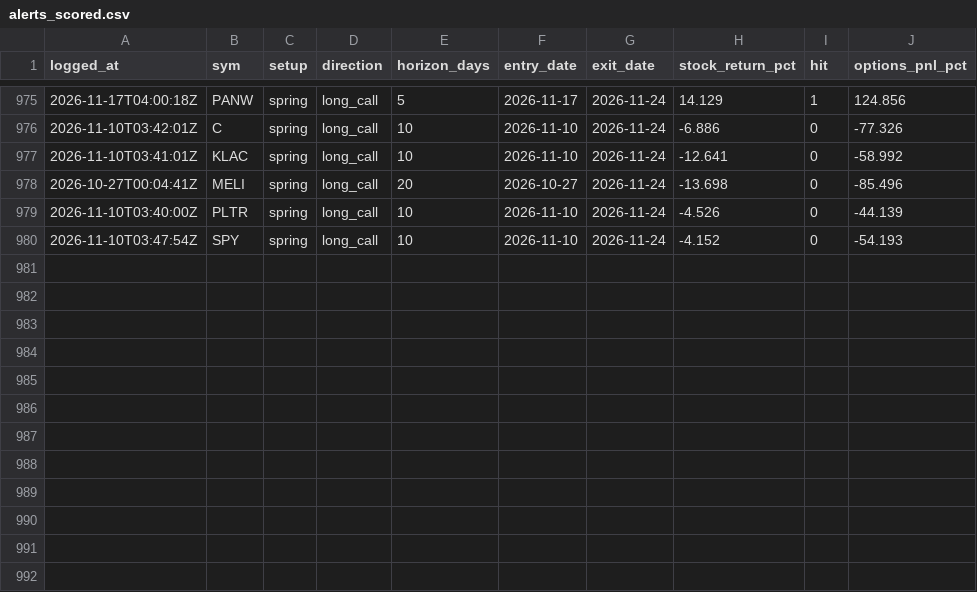
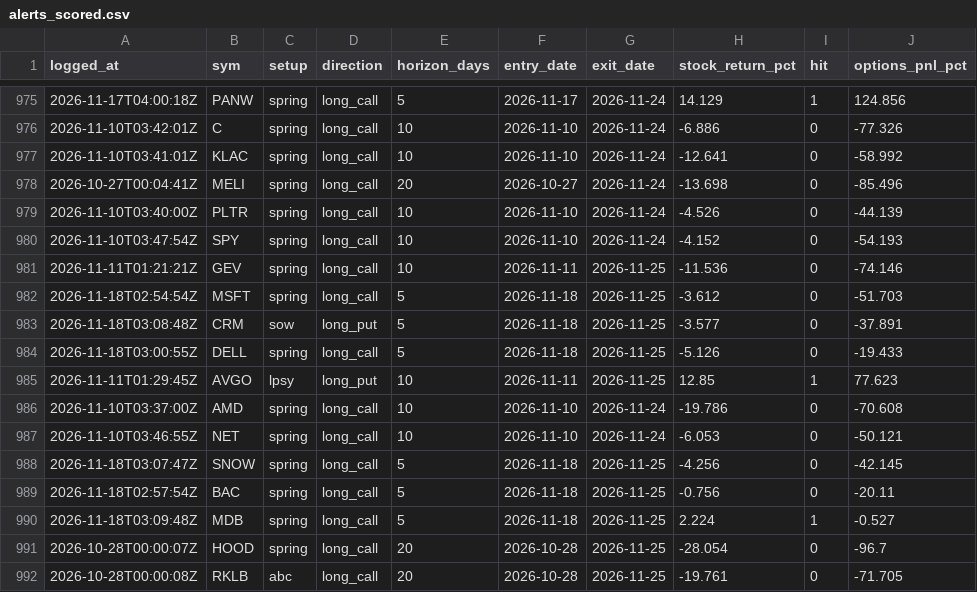
Before and after one commit to phani4393/wyckoff-scanner-ci, a CSV file: data/alerts_scored.csv, drawn as a sheet; only a part is shown, gaps mark what is left out; the diff names each change by its address in the sheet, - before the commit and + after, or states it on an @@ line.

```diff
--- a/data/alerts_scored.csv
+++ b/data/alerts_scored.csv
+row 981: 2026-11-11T01:21:21Z | GEV | spring | long_call | 10 | 2026-11-11 | 2026-11-25 | -11.536 | 0 | -74.146
+row 982: 2026-11-18T02:54:54Z | MSFT | spring | long_call | 5 | 2026-11-18 | 2026-11-25 | -3.612 | 0 | -51.703
+row 983: 2026-11-18T03:08:48Z | CRM | sow | long_put | 5 | 2026-11-18 | 2026-11-25 | -3.577 | 0 | -37.891
+row 984: 2026-11-18T03:00:55Z | DELL | spring | long_call | 5 | 2026-11-18 | 2026-11-25 | -5.126 | 0 | -19.433
+row 985: 2026-11-11T01:29:45Z | AVGO | lpsy | long_put | 10 | 2026-11-11 | 2026-11-25 | 12.85 | 1 | 77.623
+row 986: 2026-11-10T03:37:00Z | AMD | spring | long_call | 10 | 2026-11-10 | 2026-11-24 | -19.786 | 0 | -70.608
+row 987: 2026-11-10T03:46:55Z | NET | spring | long_call | 10 | 2026-11-10 | 2026-11-24 | -6.053 | 0 | -50.121
+row 988: 2026-11-18T03:07:47Z | SNOW | spring | long_call | 5 | 2026-11-18 | 2026-11-25 | -4.256 | 0 | -42.145
+row 989: 2026-11-18T02:57:54Z | BAC | spring | long_call | 5 | 2026-11-18 | 2026-11-25 | -0.756 | 0 | -20.11
+row 990: 2026-11-18T03:09:48Z | MDB | spring | long_call | 5 | 2026-11-18 | 2026-11-25 | 2.224 | 1 | -0.527
+row 991: 2026-10-28T00:00:07Z | HOOD | spring | long_call | 20 | 2026-10-28 | 2026-11-25 | -28.054 | 0 | -96.7
+row 992: 2026-10-28T00:00:08Z | RKLB | abc | long_call | 20 | 2026-10-28 | 2026-11-25 | -19.761 | 0 | -71.705
```
